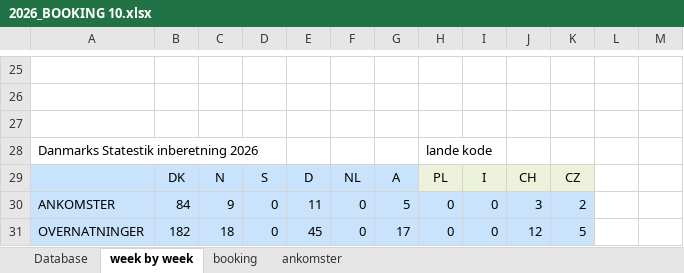
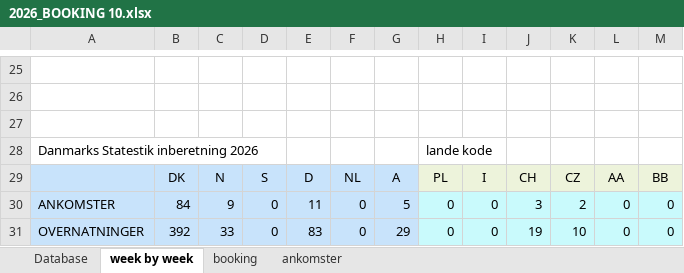
Before and after one commit to Hammerknuden/HK-portal10, an Excel workbook: 2026_BOOKING 10.xlsx, sheet week by week, drawn as a sheet; only a part is shown, gaps mark what is left out; values as stored, in another font and other column widths than the file's, no borders; charts and pictures not drawn; the diff names each change by its address in the sheet, - before the commit and + after, or states it on an @@ line.

Commit message:
Excel update subpres url

```diff
--- a/2026_BOOKING 10.xlsx (sheet week by week)
+++ b/2026_BOOKING 10.xlsx (sheet week by week)
-L29: (empty)
+L29: AA
-L29:M29 fill: none
+L29:M29 fill: #EDF3DB
-M29: (empty)
+M29: BB
-L30:L31: (empty)
+L30:L31: 0
-L30:M31 fill: none
+L30:M31 fill: #C9FAFC
-M30:M31: (empty)
+M30:M31: 0
-B31: 182
+B31: 392
-C31: 18
+C31: 33
-E31: 45
+E31: 83
-G31: 17
+G31: 29
-J31: 12
+J31: 19
-K31: 5
+K31: 10
```
Also changed, not shown: sheet booking, sheet ankomster, charts or pictures, 1 other file.
